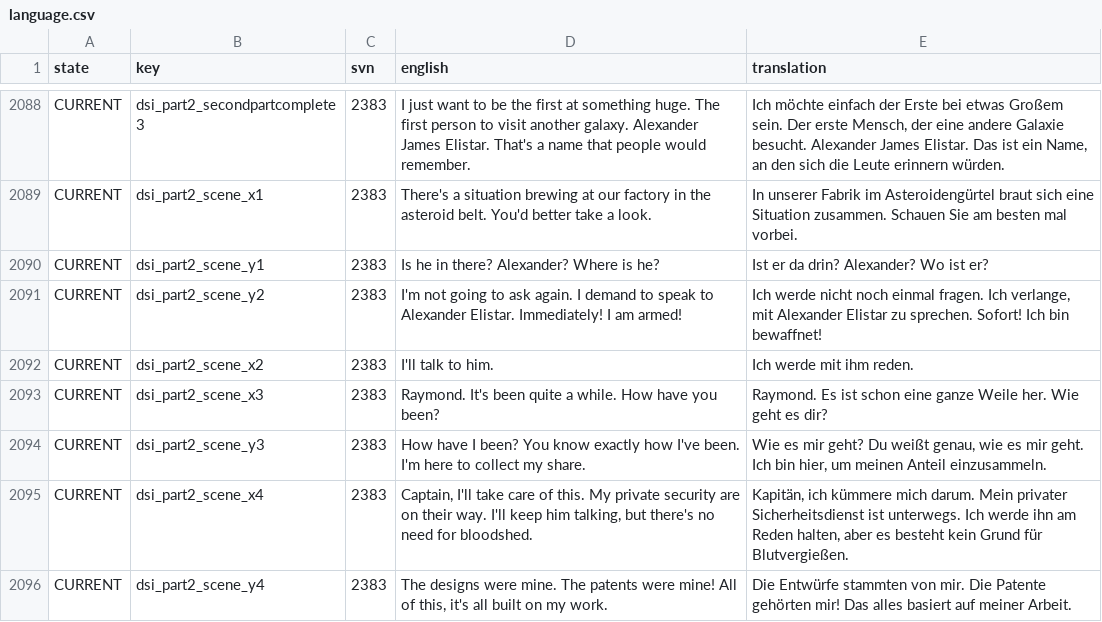
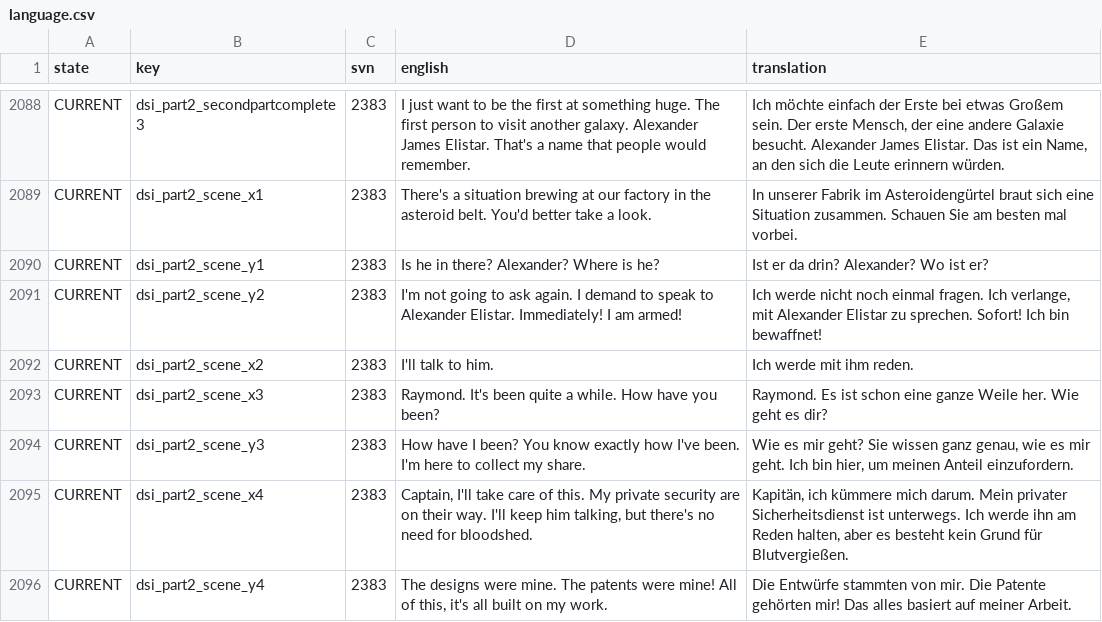
Before and after one commit to Totengeist/LastStarshipTranslations, a CSV file: latest/data/language/german/language.csv, drawn as a sheet; only a part is shown, gaps mark what is left out; the diff covers the shown part only.

Commit message:
Improvements to German version
Thanks to Redbull102

```diff
--- a/latest/data/language/german/language.csv
+++ b/latest/data/language/german/language.csv
@@ -2093,3 +2093,3 @@ CURRENT,dsi_part2_scene_x2,2383,I'll talk to him.,Ich werde mit ihm reden.
 CURRENT,dsi_part2_scene_x3,2383,Raymond.  It's been quite a while.  How have you been?,Raymond. Es ist schon eine ganze Weile her. Wie geht es dir?
-CURRENT,dsi_part2_scene_y3,2383,How have I been?  You know exactly how I've been.  I'm here to collect my share.,"Wie es mir geht? Du weißt genau, wie es mir geht. Ich bin hier, um meinen Anteil einzusammeln."
+CURRENT,dsi_part2_scene_y3,2383,How have I been?  You know exactly how I've been.  I'm here to collect my share.,"Wie es mir geht? Sie wissen ganz genau, wie es mir geht. Ich bin hier, um meinen Anteil einzufordern."
 CURRENT,dsi_part2_scene_x4,2383,"Captain, I'll take care of this.  My private security are on their way.  I'll keep him talking, but there's no need for bloodshed.","Kapitän, ich kümmere mich darum. Mein privater Sicherheitsdienst ist unterwegs. Ich werde ihn am Reden halten, aber es besteht kein Grund für Blutvergießen."
```
Also changed, not shown: 11 edited cells elsewhere in this file, 1 other file.
